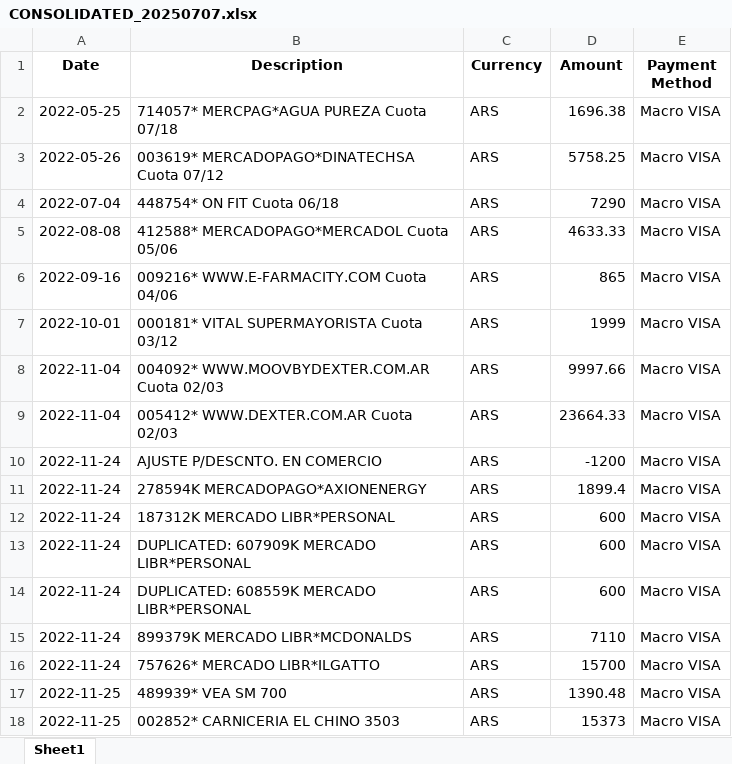
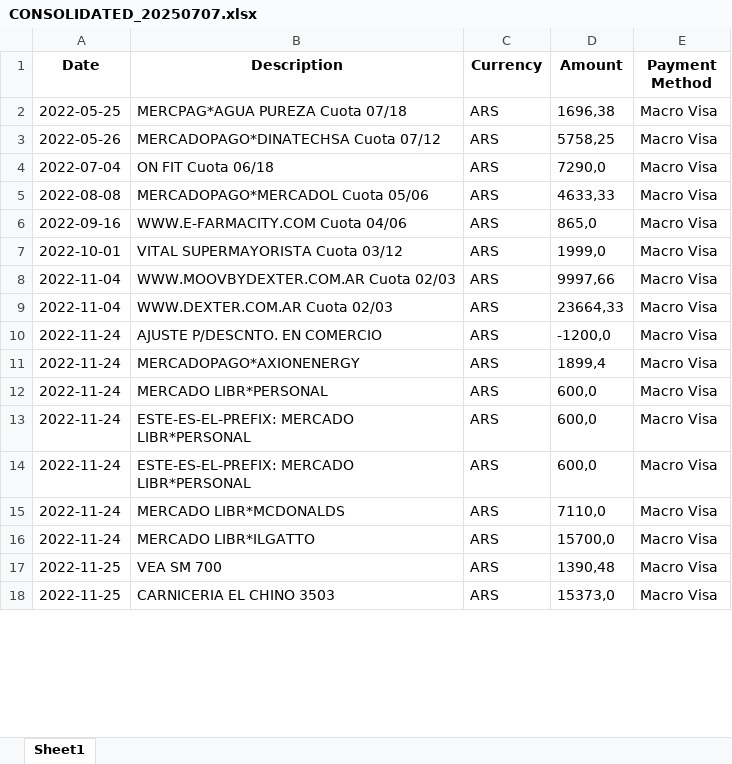
Before and after one commit to EduuardoPerez/financial-statement-processor, an Excel workbook: output/CONSOLIDATED_20250707.xlsx, sheet Sheet1, drawn as a sheet; only a part is shown; values as stored, in another font and other column widths than the file's, no borders; the diff covers the shown part only; the diff names each change by its address in the sheet, - before the commit and + after, or states it on an @@ line.

Commit message:
feat: Implement configurable duplicate prefix for transaction detection

```diff
--- a/output/CONSOLIDATED_20250707.xlsx (sheet Sheet1)
+++ b/output/CONSOLIDATED_20250707.xlsx (sheet Sheet1)
-B2 (Description): 714057* MERCPAG*AGUA PUREZA Cuota 07/18
+B2 (Description): MERCPAG*AGUA PUREZA Cuota 07/18
-D2 (Amount): 1696.38
+D2 (Amount): 1696,38
-E2:E18 (Payment Method): Macro VISA
+E2:E18 (Payment Method): Macro Visa
-B3 (Description): 003619* MERCADOPAGO*DINATECHSA Cuota 07/12
+B3 (Description): MERCADOPAGO*DINATECHSA Cuota 07/12
-D3 (Amount): 5758.25
+D3 (Amount): 5758,25
-B4 (Description): 448754* ON FIT Cuota 06/18
+B4 (Description): ON FIT Cuota 06/18
-D4 (Amount): 7290
+D4 (Amount): 7290,0
-B5 (Description): 412588* MERCADOPAGO*MERCADOL Cuota 05/06
+B5 (Description): MERCADOPAGO*MERCADOL Cuota 05/06
-D5 (Amount): 4633.33
+D5 (Amount): 4633,33
-B6 (Description): 009216* WWW.E-FARMACITY.COM Cuota 04/06
+B6 (Description): WWW.E-FARMACITY.COM Cuota 04/06
-D6 (Amount): 865
+D6 (Amount): 865,0
-B7 (Description): 000181* VITAL SUPERMAYORISTA Cuota 03/12
+B7 (Description): VITAL SUPERMAYORISTA Cuota 03/12
-D7 (Amount): 1999
+D7 (Amount): 1999,0
-B8 (Description): 004092* WWW.MOOVBYDEXTER.COM.AR Cuota 02/03
+B8 (Description): WWW.MOOVBYDEXTER.COM.AR Cuota 02/03
-D8 (Amount): 9997.66
+D8 (Amount): 9997,66
-B9 (Description): 005412* WWW.DEXTER.COM.AR Cuota 02/03
+B9 (Description): WWW.DEXTER.COM.AR Cuota 02/03
-D9 (Amount): 23664.33
+D9 (Amount): 23664,33
-D10 (Amount): -1200
+D10 (Amount): -1200,0
-B11 (Description): 278594K MERCADOPAGO*AXIONENERGY
+B11 (Description): MERCADOPAGO*AXIONENERGY
-D11 (Amount): 1899.4
+D11 (Amount): 1899,4
-B12 (Description): 187312K MERCADO LIBR*PERSONAL
+B12 (Description): MERCADO LIBR*PERSONAL
-D12:D14 (Amount): 600
+D12:D14 (Amount): 600,0
-B13 (Description): DUPLICATED: 607909K MERCADO LIBR*PERSONAL
+B13 (Description): ESTE-ES-EL-PREFIX: MERCADO LIBR*PERSONAL
-B14 (Description): DUPLICATED: 608559K MERCADO LIBR*PERSONAL
+B14 (Description): ESTE-ES-EL-PREFIX: MERCADO LIBR*PERSONAL
-B15 (Description): 899379K MERCADO LIBR*MCDONALDS
+B15 (Description): MERCADO LIBR*MCDONALDS
-D15 (Amount): 7110
+D15 (Amount): 7110,0
-B16 (Description): 757626* MERCADO LIBR*ILGATTO
+B16 (Description): MERCADO LIBR*ILGATTO
-D16 (Amount): 15700
+D16 (Amount): 15700,0
-B17 (Description): 489939* VEA SM 700
+B17 (Description): VEA SM 700
-D17 (Amount): 1390.48
+D17 (Amount): 1390,48
-B18 (Description): 002852* CARNICERIA EL CHINO 3503
+B18 (Description): CARNICERIA EL CHINO 3503
-D18 (Amount): 15373
+D18 (Amount): 15373,0
```
Also changed, not shown: 1659 edited cells elsewhere in this sheet, temp/BBVA_ACCOUNT_20250210.xlsx, temp/BBVA_VISA_20250613.xlsx, 34 other files.
